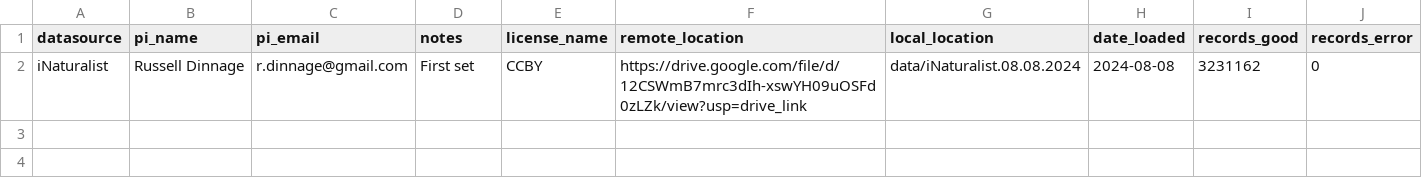
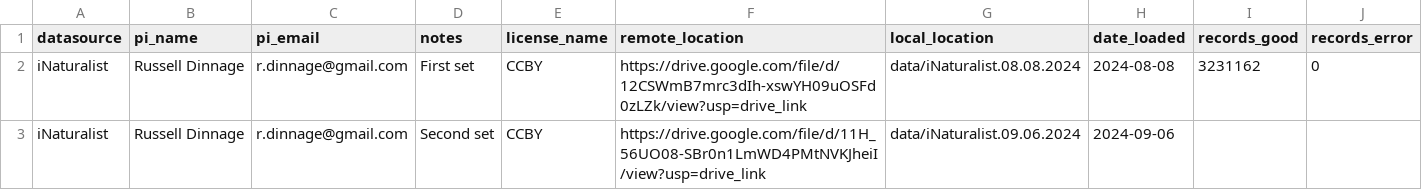
Before and after one commit to Phenobase/phenobase_data, a CSV file: data/datasource.csv, drawn as a sheet.

Commit message:
updating datasource to reflect new datasource. updating gdrive.py

```diff
--- a/data/datasource.csv
+++ b/data/datasource.csv
@@ -2 +2,2 @@ datasource,pi_name,pi_email,notes,license_name,remote_location,local_location,da
 iNaturalist,Russell Dinnage,r.dinnage@gmail.com,First set,CCBY,https://drive.google.com/file/d/12CSWmB7mrc3dIh-xswYH09uOSFd0zLZk/view?usp=drive_link,data/iNaturalist.08.08.2024,2024-08-08,3231162,0
+iNaturalist,Russell Dinnage,r.dinnage@gmail.com,Second set,CCBY,https://drive.google.com/file/d/11H_56UO08-SBr0n1LmWD4PMtNVKJheiI/view?usp=drive_link,data/iNaturalist.09.06.2024,2024-09-06,,
```
Also changed, not shown: 5 other files.
